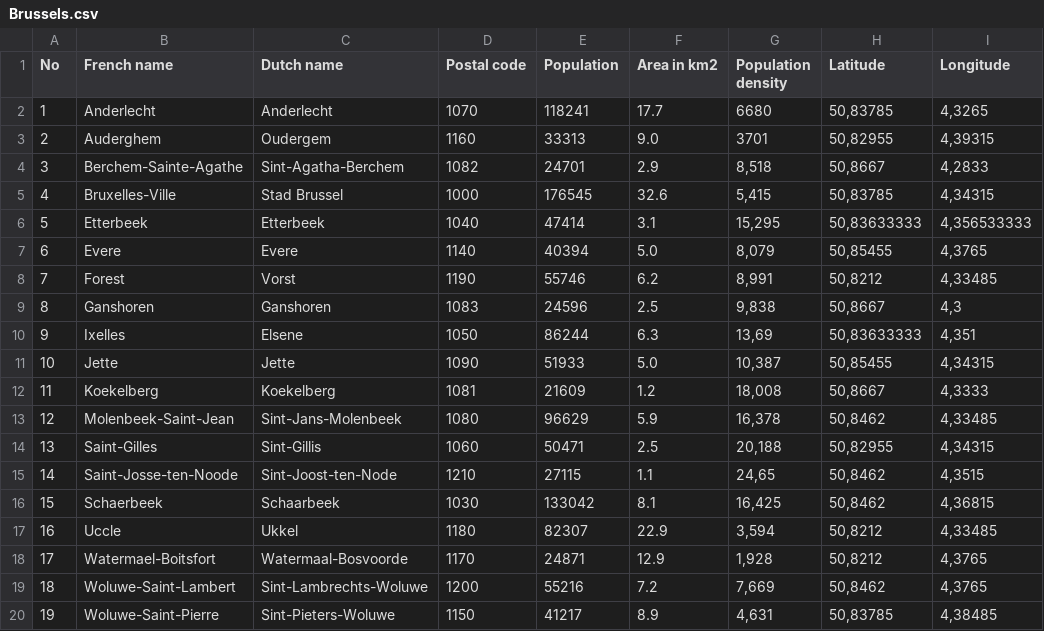
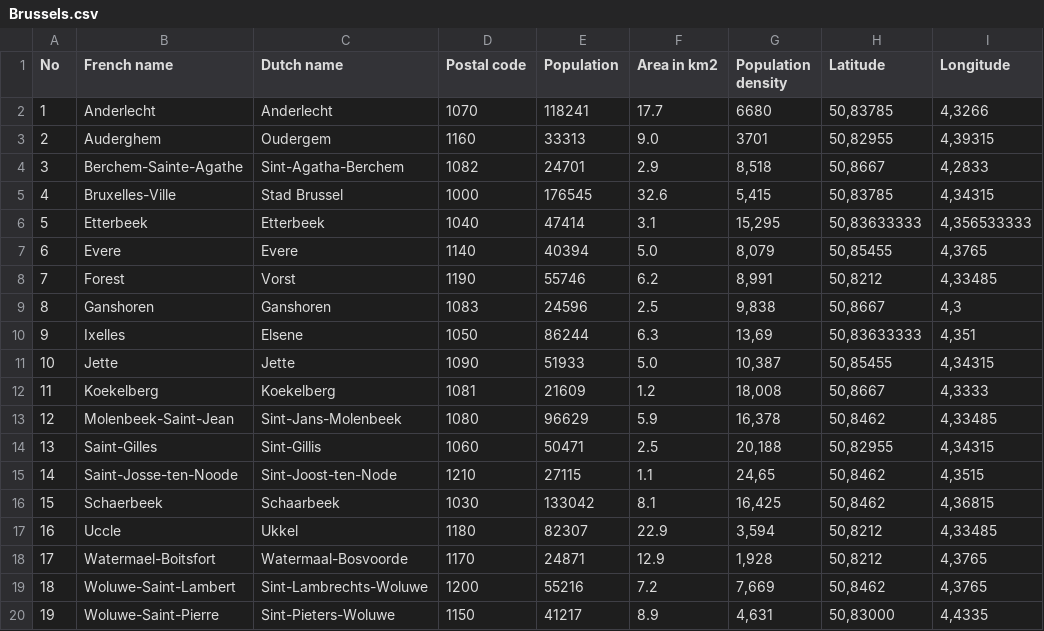
Before and after one commit to katja314/Capstone_project1, a CSV file: Brussels.csv, drawn as a sheet.

Commit message:
Update Brussels.csv
Corrected longitude and latitude of Woluwe St Pierre

```diff
--- a/Brussels.csv
+++ b/Brussels.csv
@@ -1,3 +1,3 @@
 No;French name;Dutch name;Postal code;Population;Area in km2;Population density;Latitude;Longitude
-1;Anderlecht;Anderlecht;1070;118241;17.7;6680;50,83785;4,3265
+1;Anderlecht;Anderlecht;1070;118241;17.7;6680;50,83785;4,3266
 2;Auderghem;Oudergem;1160;33313;9.0;3701;50,82955;4,39315
@@ -19,2 +19,2 @@
 18;Woluwe-Saint-Lambert;Sint-Lambrechts-Woluwe;1200;55216;7.2;7,669;50,8462;4,3765
-19;Woluwe-Saint-Pierre;Sint-Pieters-Woluwe;1150;41217;8.9;4,631;50,83785;4,38485
+19;Woluwe-Saint-Pierre;Sint-Pieters-Woluwe;1150;41217;8.9;4,631;50,83000;4,4335
```
